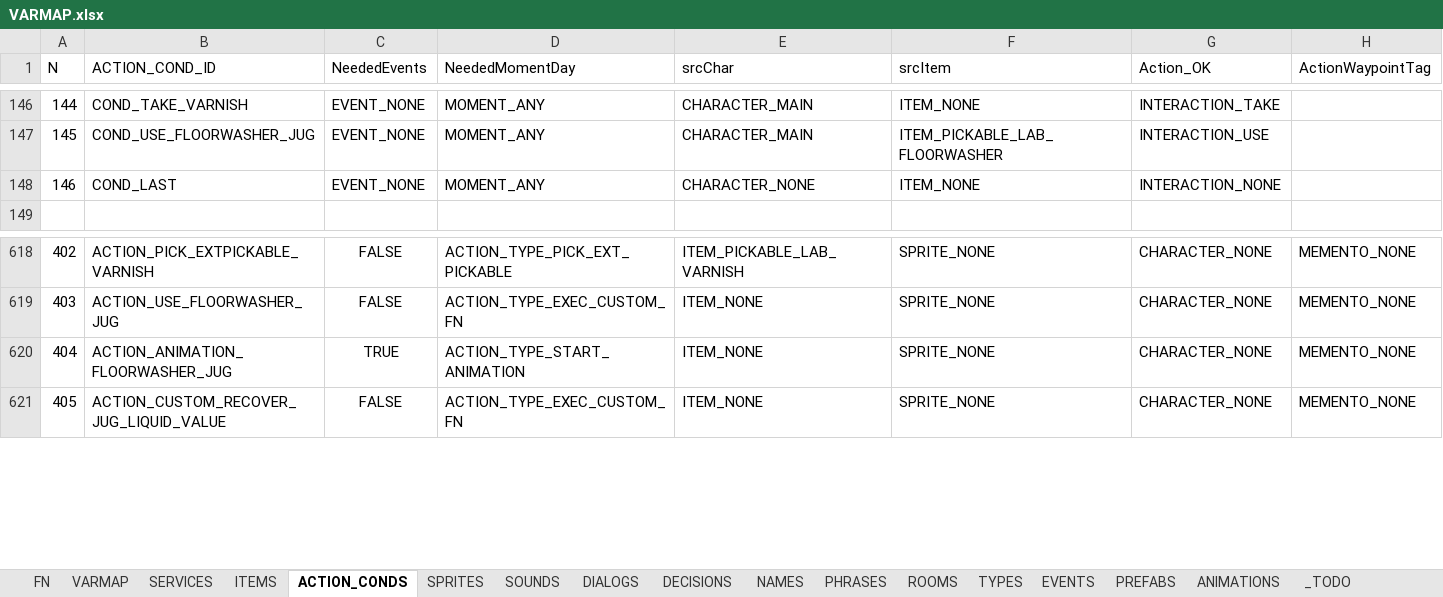
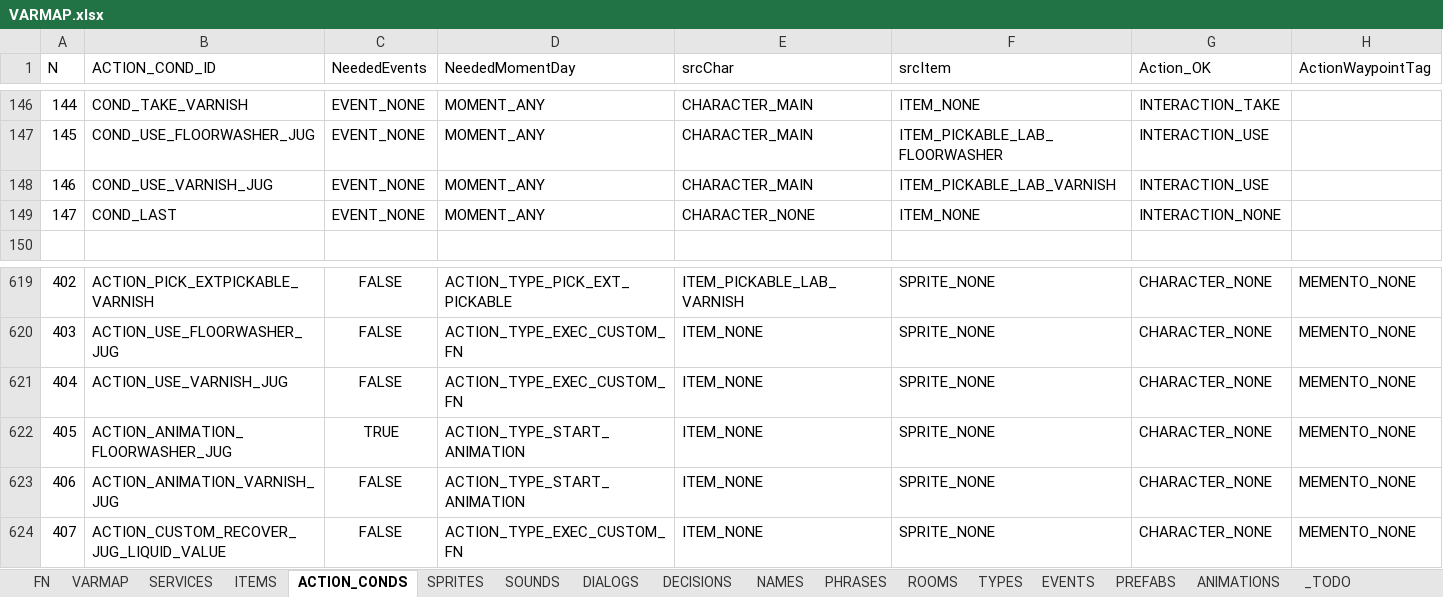
Before and after one commit to ivor4/Goblins3_AnotherQuest, an Excel workbook: VARMAP_Generator/VARMAP.xlsx, sheet ACTION_CONDS, drawn as a sheet; only a part is shown, gaps mark what is left out; values as stored, in another font and other column widths than the file's, no borders; charts and pictures and table styles not drawn; addresses are those after the commit; rows hold the shown columns only; the diff names each change by its address in the sheet, - before the commit and + after, or states it on an @@ line.

```diff
--- a/VARMAP_Generator/VARMAP.xlsx (sheet ACTION_CONDS)
+++ b/VARMAP_Generator/VARMAP.xlsx (sheet ACTION_CONDS)
+row 148: 146 | COND_USE_VARNISH_JUG | EVENT_NONE | MOMENT_ANY | CHARACTER_MAIN | ITEM_PICKABLE_LAB_VARNISH | INTERACTION_USE
@@ column A (N) renumbered from row 149 down @@
+row 621: 404 | ACTION_USE_VARNISH_JUG | FALSE | ACTION_TYPE_EXEC_CUSTOM_FN | ITEM_NONE | SPRITE_NONE | CHARACTER_NONE | MEMENTO_NONE
+row 623: 406 | ACTION_ANIMATION_VARNISH_JUG | FALSE | ACTION_TYPE_START_ANIMATION | ITEM_NONE | SPRITE_NONE | CHARACTER_NONE | MEMENTO_NONE
```
Also changed, not shown: sheet ANIMATIONS, sheet TYPES, sheet ITEMS, 17 other files.
